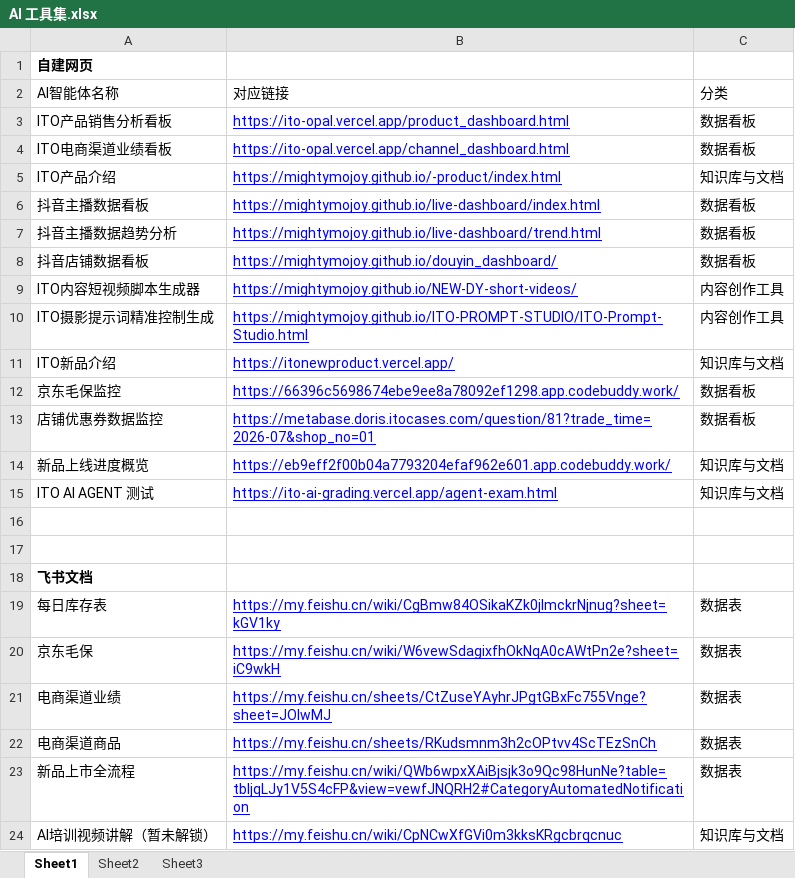
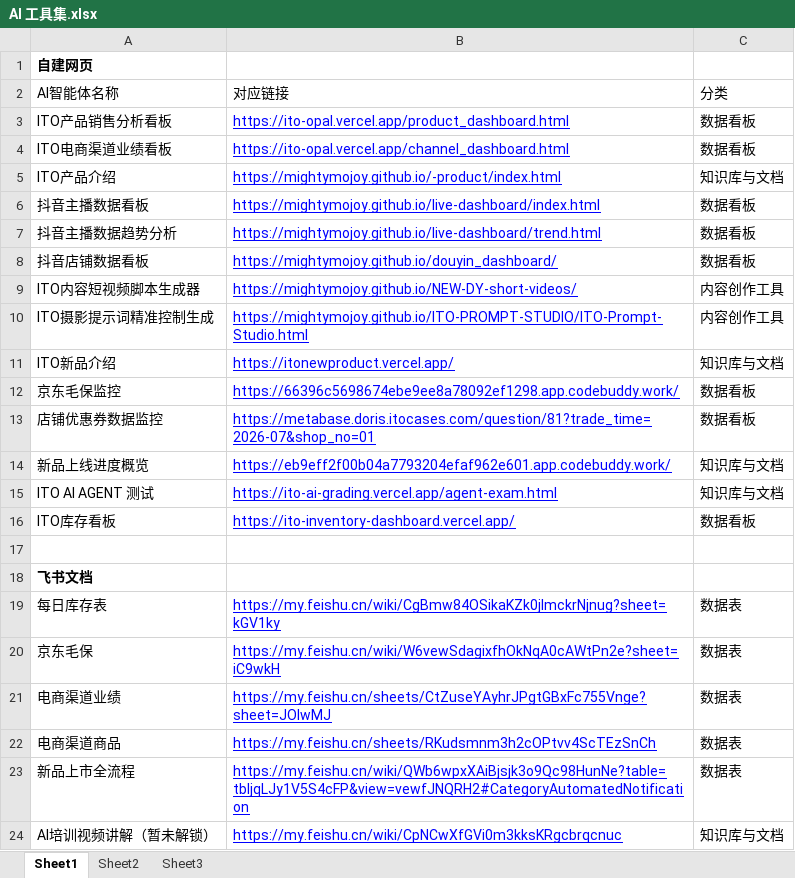
Before and after one commit to Mightymojoy/AI-Toolset, an Excel workbook: AI 工具集.xlsx, sheet Sheet1, drawn as a sheet; values as stored, in another font and other column widths than the file's, no borders; the diff names each change by its address in the sheet, - before the commit and + after, or states it on an @@ line.

```diff
--- a/AI 工具集.xlsx (sheet Sheet1)
+++ b/AI 工具集.xlsx (sheet Sheet1)
-row 16: (empty)
+row 16: ITO库存看板 | https://ito-inventory-dashboard.vercel.app/ | 数据看板
```
Also changed, not shown: 1 other file.
